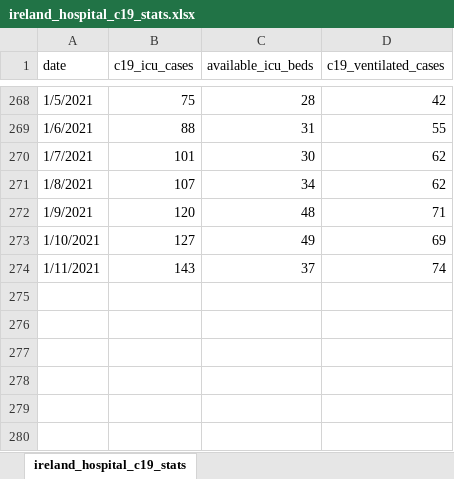
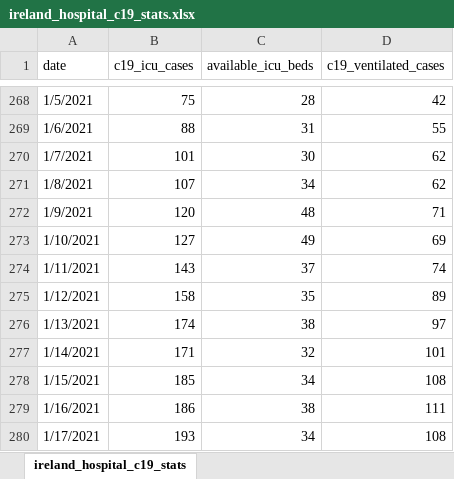
Before and after one commit to davidrelihan/ireland_covid19_analysis, an Excel workbook: data/ireland_hospital_c19_stats.xlsx, sheet ireland_hospital_c19_stats, drawn as a sheet; only a part is shown, gaps mark what is left out; values as stored, in another font and other column widths than the file's, no borders; the diff names each change by its address in the sheet, - before the commit and + after, or states it on an @@ line.

Commit message:
update branch command

```diff
--- a/data/ireland_hospital_c19_stats.xlsx (sheet ireland_hospital_c19_stats)
+++ b/data/ireland_hospital_c19_stats.xlsx (sheet ireland_hospital_c19_stats)
+row 275: 1/12/2021 | 158 | 35 | 89
+row 276: 1/13/2021 | 174 | 38 | 97
+row 277: 1/14/2021 | 171 | 32 | 101
+row 278: 1/15/2021 | 185 | 34 | 108
+row 279: 1/16/2021 | 186 | 38 | 111
+row 280: 1/17/2021 | 193 | 34 | 108
```
